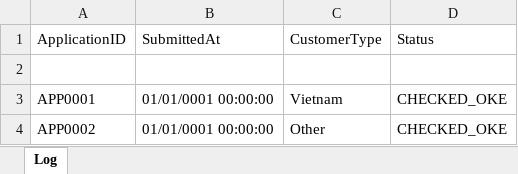
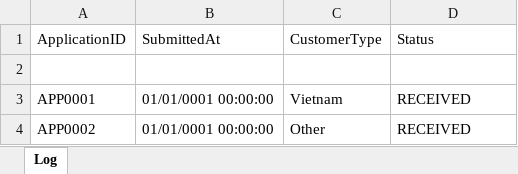
Before and after one commit to anhtqtran/RPA_CreditCardApproval, an Excel workbook: Data/Output/Tracking.xlsx, sheet Log, drawn as a sheet; values as stored, in another font and other column widths than the file's, no borders; the diff names each change by its address in the sheet, - before the commit and + after, or states it on an @@ line.

```diff
--- a/Data/Output/Tracking.xlsx (sheet Log)
+++ b/Data/Output/Tracking.xlsx (sheet Log)
-D3:D4 (Status): CHECKED_OKE
+D3:D4 (Status): RECEIVED
```
Also changed, not shown: Data/customers.xlsx, 4 other files.
